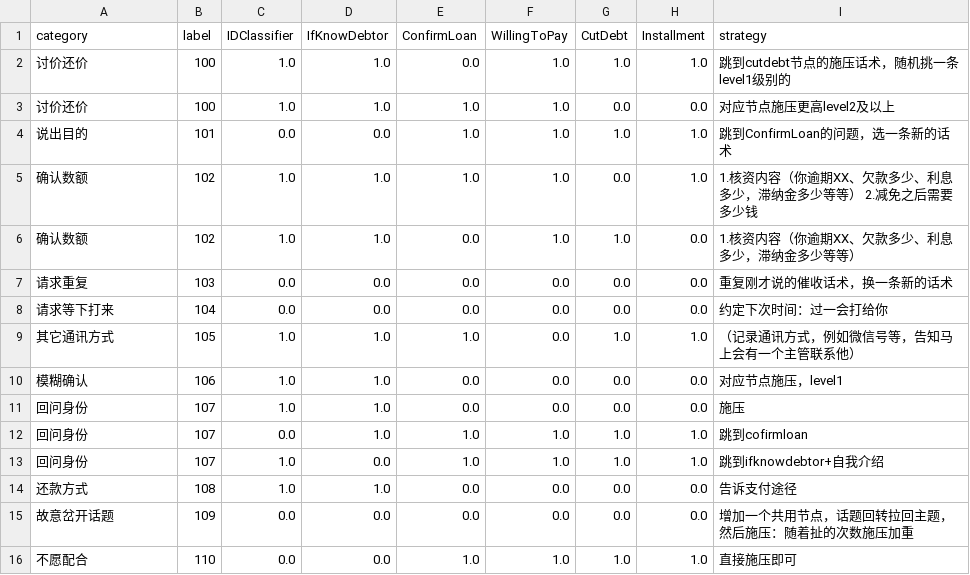
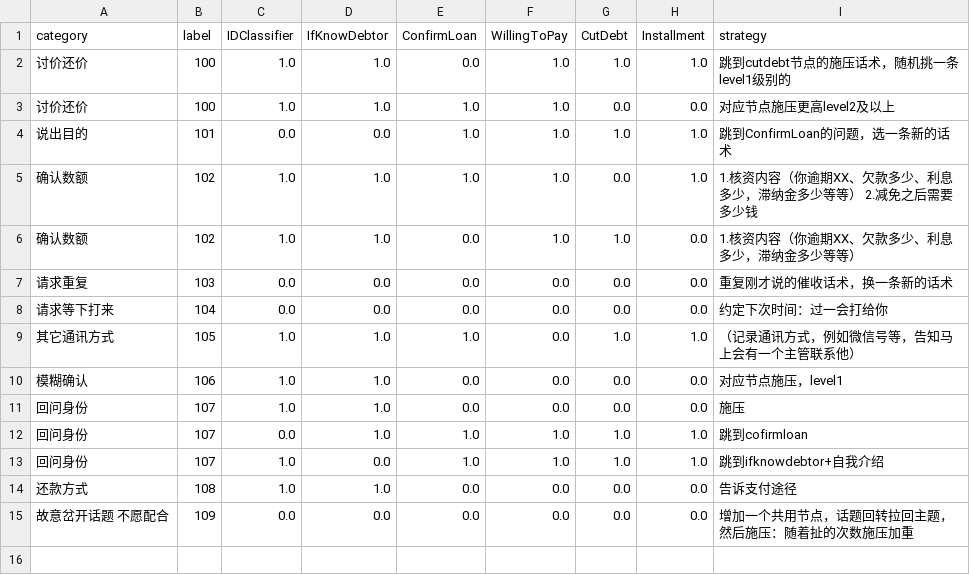
Before and after one commit to TSLNIHAOGIT/Chatbot1.0_ss, a CSV file: MLModel/data/others/strategy_mat.csv, drawn as a sheet.

Commit message:
Update strategy_mat.csv

```diff
--- a/MLModel/data/others/strategy_mat.csv
+++ b/MLModel/data/others/strategy_mat.csv
@@ -14,3 +14,2 @@ category,label,IDClassifier,IfKnowDebtor,ConfirmLoan,WillingToPay,CutDebt,Instal
 还款方式,108,1.0,1.0,0.0,0.0,0.0,0.0,告诉支付途径
-故意岔开话题,109,0.0,0.0,0.0,0.0,0.0,0.0,增加一个共用节点，话题回转拉回主题，然后施压：随着扯的次数施压加重
-不愿配合,110,0.0,0.0,1.0,1.0,1.0,1.0,直接施压即可
+故意岔开话题 不愿配合,109,0.0,0.0,0.0,0.0,0.0,0.0,增加一个共用节点，话题回转拉回主题，然后施压：随着扯的次数施压加重
```
